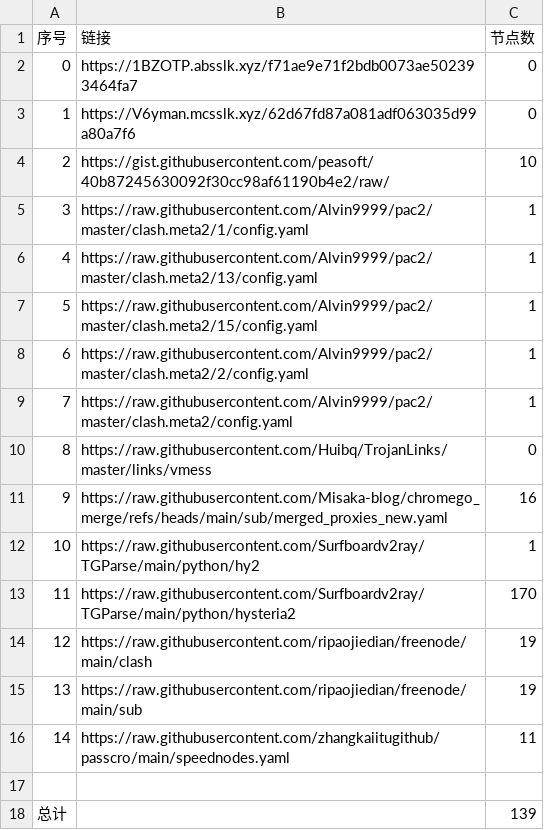
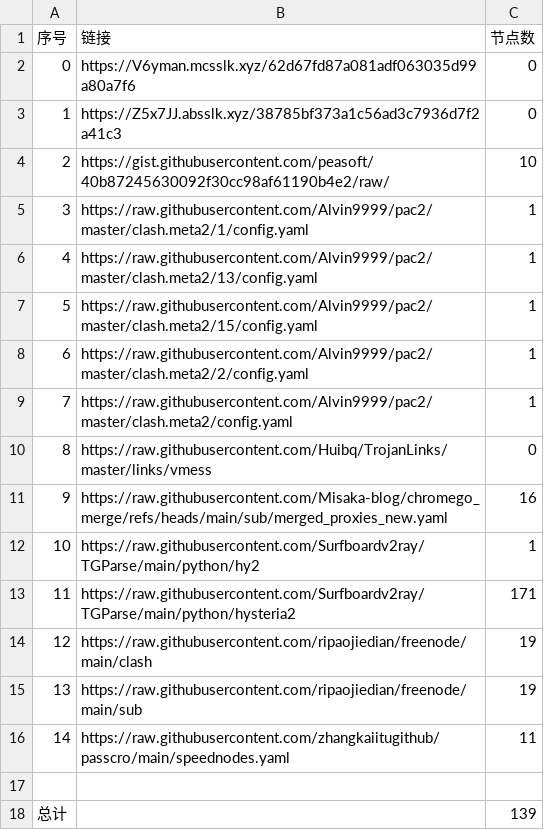
Before and after one commit to sdxinm/NoMoreWalls, a CSV file: list_result.csv, drawn as a sheet.

```diff
--- a/list_result.csv
+++ b/list_result.csv
@@ -1,4 +1,4 @@
 序号,链接,节点数
-0,https://1BZOTP.absslk.xyz/f71ae9e71f2bdb0073ae502393464fa7,0
-1,https://V6yman.mcsslk.xyz/62d67fd87a081adf063035d99a80a7f6,0
+0,https://V6yman.mcsslk.xyz/62d67fd87a081adf063035d99a80a7f6,0
+1,https://Z5x7JJ.absslk.xyz/38785bf373a1c56ad3c7936d7f2a41c3,0
 2,https://gist.githubusercontent.com/peasoft/40b87245630092f30cc98af61190b4e2/raw/,10
@@ -12,3 +12,3 @@
 10,https://raw.githubusercontent.com/Surfboardv2ray/TGParse/main/python/hy2,1
-11,https://raw.githubusercontent.com/Surfboardv2ray/TGParse/main/python/hysteria2,170
+11,https://raw.githubusercontent.com/Surfboardv2ray/TGParse/main/python/hysteria2,171
 12,https://raw.githubusercontent.com/ripaojiedian/freenode/main/clash,19
```
Also changed, not shown: 7 other files.
